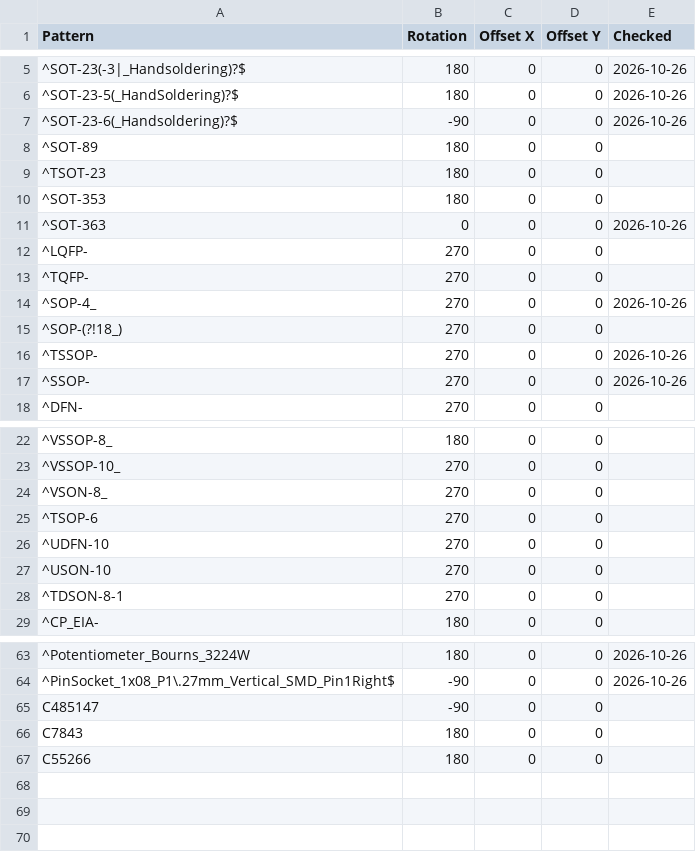
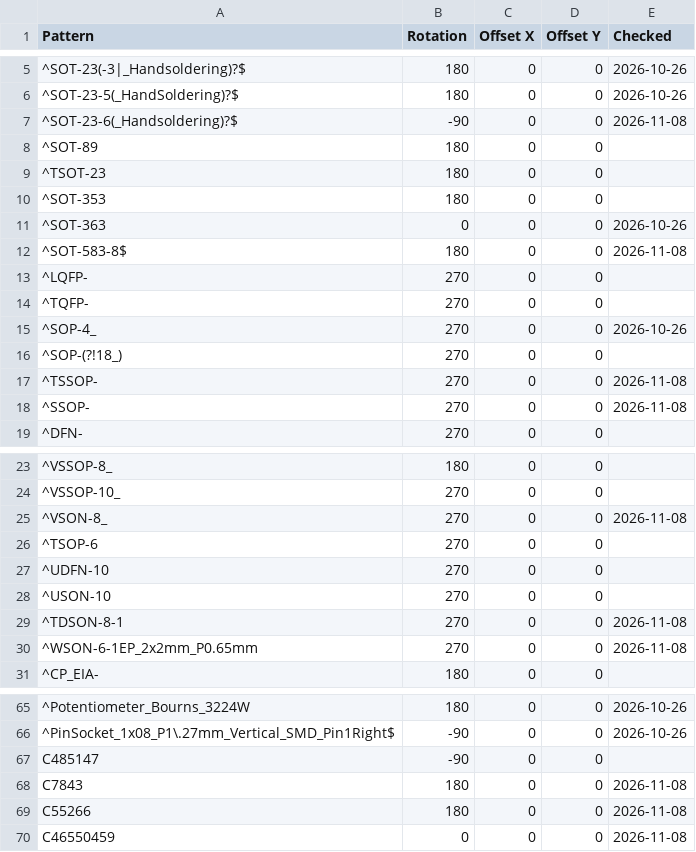
Before and after one commit to somebox/pcb-kit, a CSV file: pcbkit/data/jlc/corrections.csv, drawn as a sheet; only a part is shown, gaps mark what is left out.

```diff
--- a/pcbkit/data/jlc/corrections.csv
+++ b/pcbkit/data/jlc/corrections.csv
@@ -6,3 +6,3 @@ Pattern,Rotation,Offset X,Offset Y,Checked
 ^SOT-23-5(_HandSoldering)?$,180,0,0,2026-10-26
-^SOT-23-6(_Handsoldering)?$,-90,0,0,2026-10-26
+^SOT-23-6(_Handsoldering)?$,-90,0,0,2026-11-08
 ^SOT-89,180,0,0,
@@ -11,2 +11,3 @@ Pattern,Rotation,Offset X,Offset Y,Checked
 ^SOT-363,0,0,0,2026-10-26
+^SOT-583-8$,180,0,0,2026-11-08
 ^LQFP-,270,0,0,
@@ -15,4 +16,4 @@ Pattern,Rotation,Offset X,Offset Y,Checked
 ^SOP-(?!18_),270,0,0,
-^TSSOP-,270,0,0,2026-10-26
-^SSOP-,270,0,0,2026-10-26
+^TSSOP-,270,0,0,2026-11-08
+^SSOP-,270,0,0,2026-11-08
 ^DFN-,270,0,0,
@@ -23,3 +24,3 @@ Pattern,Rotation,Offset X,Offset Y,Checked
 ^VSSOP-10_,270,0,0,
-^VSON-8_,270,0,0,
+^VSON-8_,270,0,0,2026-11-08
 ^TSOP-6,270,0,0,
@@ -27,3 +28,4 @@ Pattern,Rotation,Offset X,Offset Y,Checked
 ^USON-10,270,0,0,
-^TDSON-8-1,270,0,0,
+^TDSON-8-1,270,0,0,2026-11-08
+^WSON-6-1EP_2x2mm_P0.65mm,270,0,0,2026-11-08
 ^CP_EIA-,180,0,0,
@@ -65,3 +67,4 @@ Pattern,Rotation,Offset X,Offset Y,Checked
 C485147,-90,0,0,
-C7843,180,0,0,
-C55266,180,0,0,
+C7843,180,0,0,2026-11-08
+C55266,180,0,0,2026-11-08
+C46550459,0,0,0,2026-11-08
```
Also changed, not shown: 5 other files.
